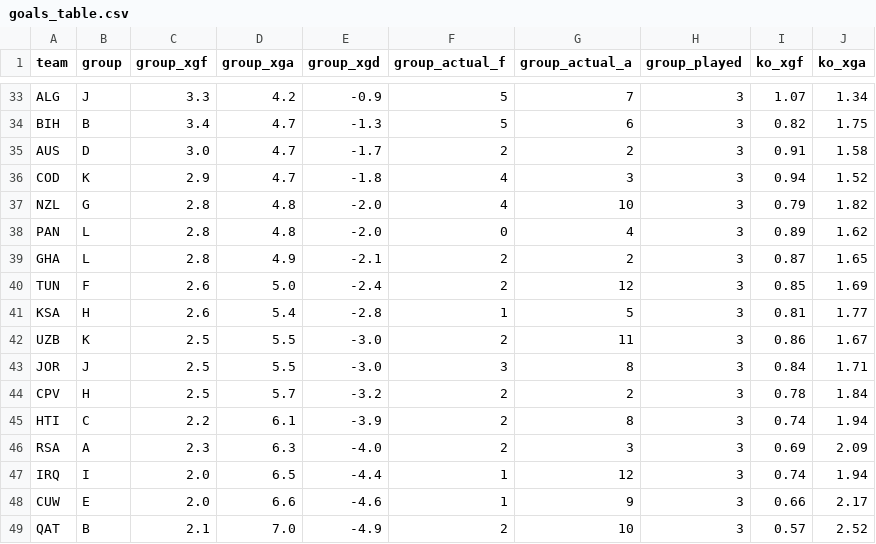
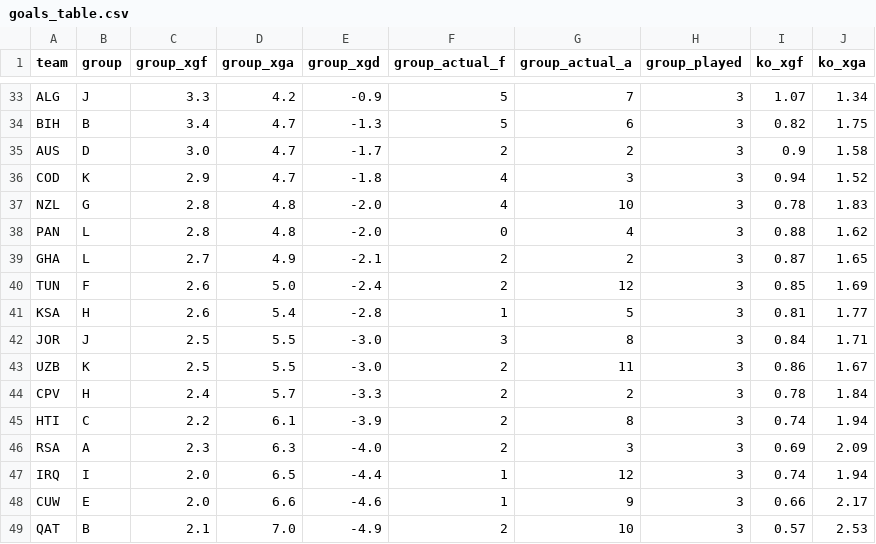
Before and after one commit to SiddharthaThakur/worldcup-iq, a CSV file: data/predictions/goals_table.csv, drawn as a sheet; only a part is shown, gaps mark what is left out; the diff covers the shown part only.

```diff
--- a/data/predictions/goals_table.csv
+++ b/data/predictions/goals_table.csv
@@ -34,12 +34,12 @@ ALG,J,3.3,4.2,-0.9,5,7,3,1.07,1.34
 BIH,B,3.4,4.7,-1.3,5,6,3,0.82,1.75
-AUS,D,3.0,4.7,-1.7,2,2,3,0.91,1.58
+AUS,D,3.0,4.7,-1.7,2,2,3,0.9,1.58
 COD,K,2.9,4.7,-1.8,4,3,3,0.94,1.52
-NZL,G,2.8,4.8,-2.0,4,10,3,0.79,1.82
-PAN,L,2.8,4.8,-2.0,0,4,3,0.89,1.62
-GHA,L,2.8,4.9,-2.1,2,2,3,0.87,1.65
+NZL,G,2.8,4.8,-2.0,4,10,3,0.78,1.83
+PAN,L,2.8,4.8,-2.0,0,4,3,0.88,1.62
+GHA,L,2.7,4.9,-2.1,2,2,3,0.87,1.65
 TUN,F,2.6,5.0,-2.4,2,12,3,0.85,1.69
 KSA,H,2.6,5.4,-2.8,1,5,3,0.81,1.77
+JOR,J,2.5,5.5,-3.0,3,8,3,0.84,1.71
 UZB,K,2.5,5.5,-3.0,2,11,3,0.86,1.67
-JOR,J,2.5,5.5,-3.0,3,8,3,0.84,1.71
-CPV,H,2.5,5.7,-3.2,2,2,3,0.78,1.84
+CPV,H,2.4,5.7,-3.3,2,2,3,0.78,1.84
 HTI,C,2.2,6.1,-3.9,2,8,3,0.74,1.94
@@ -48,2 +48,2 @@ IRQ,I,2.0,6.5,-4.4,1,12,3,0.74,1.94
 CUW,E,2.0,6.6,-4.6,1,9,3,0.66,2.17
-QAT,B,2.1,7.0,-4.9,2,10,3,0.57,2.52
+QAT,B,2.1,7.0,-4.9,2,10,3,0.57,2.53
```
Also changed, not shown: 2 added rows, 2 removed rows, 3 moved rows and 3 edited cells elsewhere in this file, data/predictions/advancement.csv, data/predictions/champion_history.csv, 6 other files.
